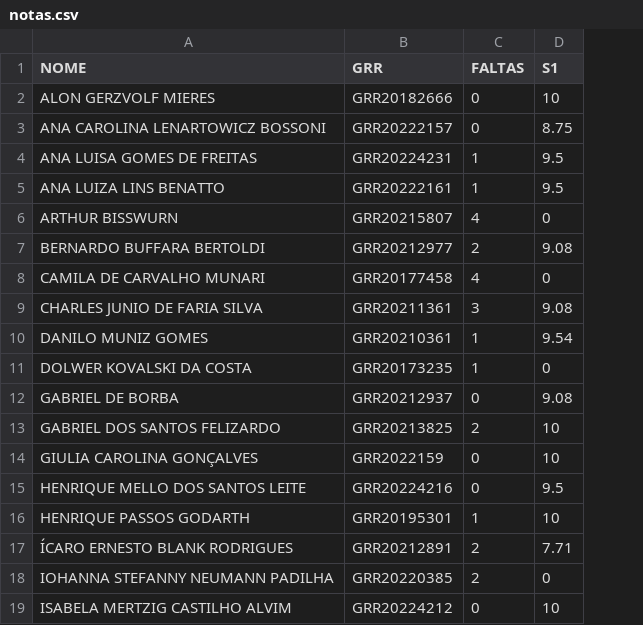
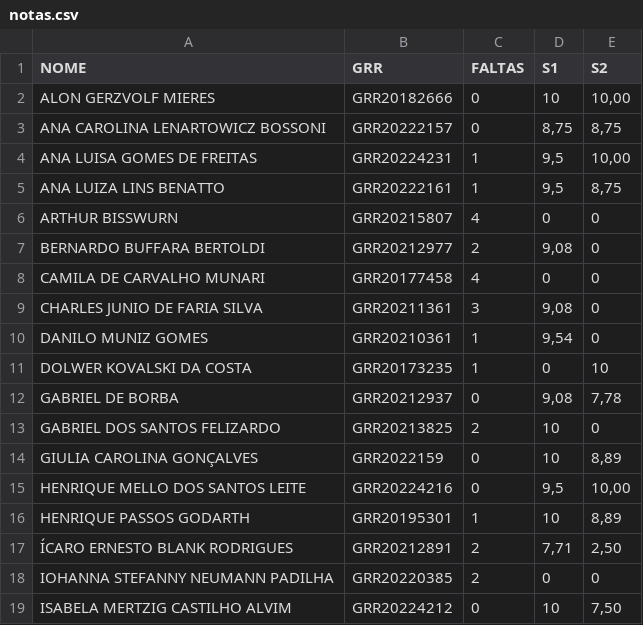
Before and after one commit to lineu96/CE003-madeireira, a CSV file: controle/notas.csv, drawn as a sheet; only a part is shown; the diff covers the shown part only; the diff names each change by its address in the sheet, - before the commit and + after, or states it on an @@ line.

Commit message:
atualiza notas

```diff
--- a/controle/notas.csv
+++ b/controle/notas.csv
+column E (S2), rows 2-19: 10,00 | 8,75 | 10,00 | 8,75 | 0 | 0 | 0 | 0 | 0 | 10 | 7,78 | 0 | 8,89 | 10,00 | 8,89 | 2,50 | 0 | 7,50
-D3 (S1): 8.75
+D3 (S1): 8,75
-D4:D5 (S1): 9.5
+D4:D5 (S1): 9,5
-D7 (S1): 9.08
+D7 (S1): 9,08
-D9 (S1): 9.08
+D9 (S1): 9,08
-D10 (S1): 9.54
+D10 (S1): 9,54
-D12 (S1): 9.08
+D12 (S1): 9,08
-D15 (S1): 9.5
+D15 (S1): 9,5
-D17 (S1): 7.71
+D17 (S1): 7,71
```
Also changed, not shown: 13 edited cells elsewhere in this file, 6 other files.
